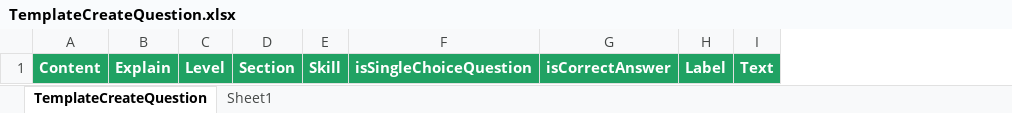
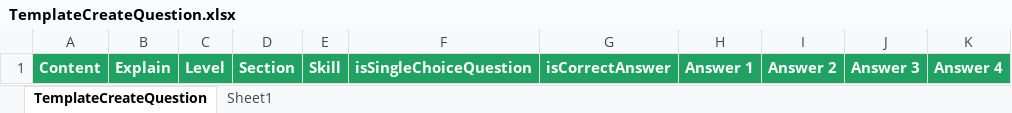
Before and after one commit to VSAT-SAT-learning-center/vsat-client, an Excel workbook: public/TemplateCreateQuestion.xlsx, sheet TemplateCreateQuestion, drawn as a sheet; values as stored, in another font and other column widths than the file's, no borders; removed rows and columns are numbered as before the commit, all else as after; the diff names each change by its address in the sheet, - before the commit and + after, or states it on an @@ line.

Commit message:
30/10/24-DuyLVD Update Create question import file

```diff
--- a/public/TemplateCreateQuestion.xlsx (sheet TemplateCreateQuestion)
+++ b/public/TemplateCreateQuestion.xlsx (sheet TemplateCreateQuestion)
-column H, row 1: Label
-column I, row 1: Text
+column H, row 1: Answer 1
+column I, row 1: Answer 2
+column J, row 1: Answer 3
+column K, row 1: Answer 4
```
Also changed, not shown: 32 other files.
